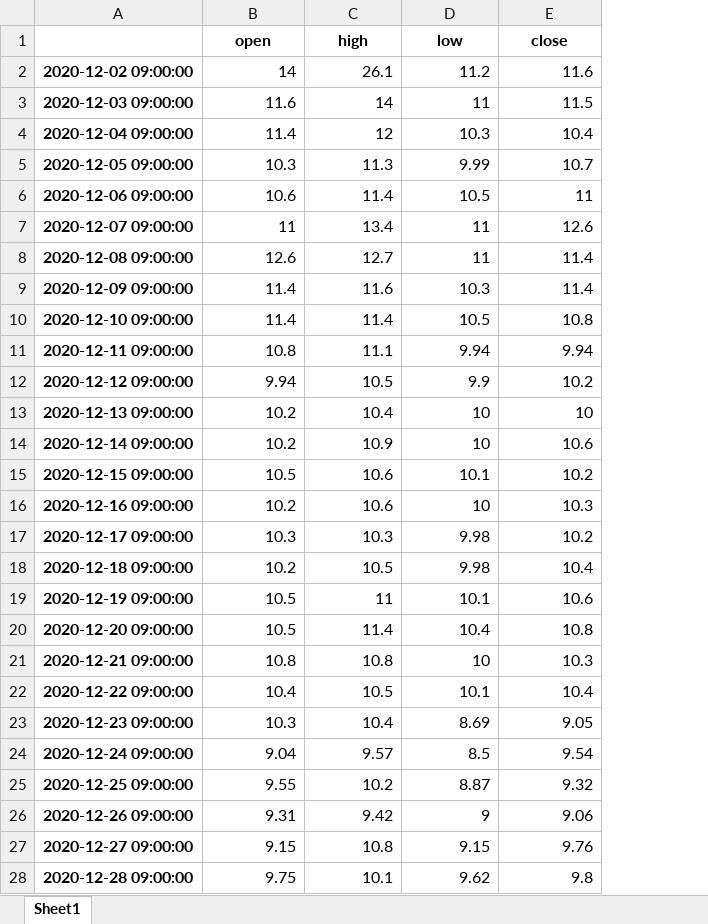
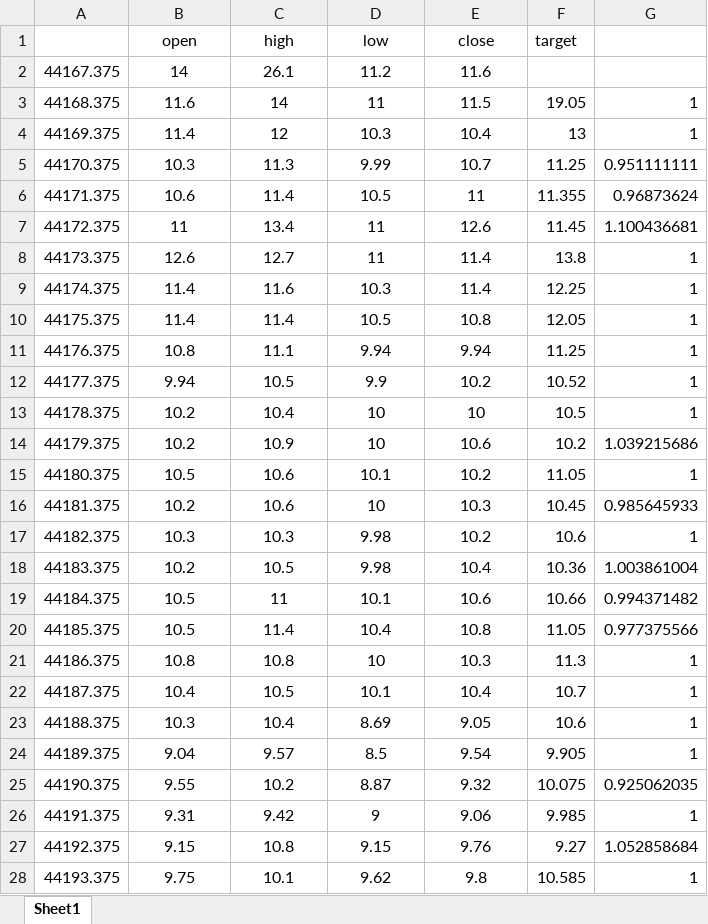
Before and after one commit to jamin12/blockchain_automatic_transaction, an Excel workbook: upbit.xlsx, sheet Sheet1, drawn as a sheet; only a part is shown; values as stored, in another font and other column widths than the file's, no borders; removed rows and columns are numbered as before the commit, all else as after; the diff covers the shown part only; the diff names each change by its address in the sheet, - before the commit and + after, or states it on an @@ line.

```diff
--- a/upbit.xlsx (sheet Sheet1)
+++ b/upbit.xlsx (sheet Sheet1)
-column A, rows 2-28: 2020-12-02 09:00:00 | 2020-12-03 09:00:00 | 2020-12-04 09:00:00 | 2020-12-05 09:00:00 | 2020-12-06 09:00:00 | 2020-12-07 09:00:00 | 2020-12-08 09:00:00 | 2020-12-09 09:00:00 | 2020-12-10 09:00:00 | 2020-12-11 09:00:00 | 2020-12-12 09:00:00 | 2020-12-13 09:00:00 | 2020-12-14 09:00:00 | 2020-12-15 09:00:00 | 2020-12-16 09:00:00 | 2020-12-17 09:00:00 | 2020-12-18 09:00:00 | 2020-12-19 09:00:00 | 2020-12-20 09:00:00 | 2020-12-21 09:00:00 | 2020-12-22 09:00:00 | 2020-12-23 09:00:00 | 2020-12-24 09:00:00 | 2020-12-25 09:00:00 | 2020-12-26 09:00:00 | 2020-12-27 09:00:00 | 2020-12-28 09:00:00
+column A, rows 2-28: 44167.375 | 44168.375 | 44169.375 | 44170.375 | 44171.375 | 44172.375 | 44173.375 | 44174.375 | 44175.375 | 44176.375 | 44177.375 | 44178.375 | 44179.375 | 44180.375 | 44181.375 | 44182.375 | 44183.375 | 44184.375 | 44185.375 | 44186.375 | 44187.375 | 44188.375 | 44189.375 | 44190.375 | 44191.375 | 44192.375 | 44193.375
+column F (target), rows 3-28: 19.05 | 13 | 11.25 | 11.355 | 11.45 | 13.8 | 12.25 | 12.05 | 11.25 | 10.52 | 10.5 | 10.2 | 11.05 | 10.45 | 10.6 | 10.36 | 10.66 | 11.05 | 11.3 | 10.7 | 10.6 | 9.905 | 10.075 | 9.985 | 9.27 | 10.585
+column G, rows 3-28: 1 | 1 | 0.951111111 | 0.96873624 | 1.100436681 | 1 | 1 | 1 | 1 | 1 | 1 | 1.039215686 | 1 | 0.985645933 | 1 | 1.003861004 | 0.994371482 | 0.977375566 | 1 | 1 | 1 | 1 | 0.925062035 | 1 | 1.052858684 | 1
-B1:E1 bold: on
+B1:E1 bold: off
-B2:E28 alignment: right
+B2:E28 alignment: center
```
Also changed, not shown: 1 added row and cell formats elsewhere in this sheet, 3 other files.
